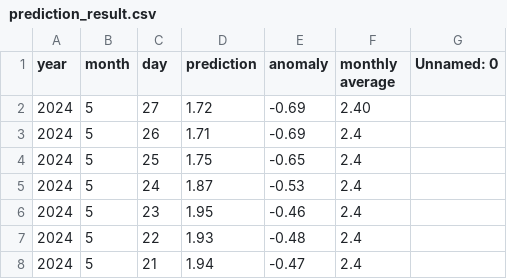
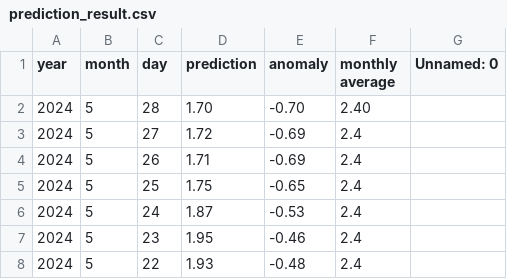
Before and after one commit to yoshi2149/head_rot, a CSV file: prediction_result.csv, drawn as a sheet; only a part is shown; the shorter side is filled out with more unchanged rows.

Commit message:
2024/05/21 - 03:00:32

```diff
--- a/prediction_result.csv
+++ b/prediction_result.csv
@@ -1,3 +1,4 @@
 year,month,day,prediction,anomaly,monthly average,Unnamed: 0
-2024,5,27,1.72,-0.69,2.40,
+2024,5,28,1.70,-0.70,2.40,
+2024,5,27,1.72,-0.69,2.4,
 2024,5,26,1.71,-0.69,2.4,
```
